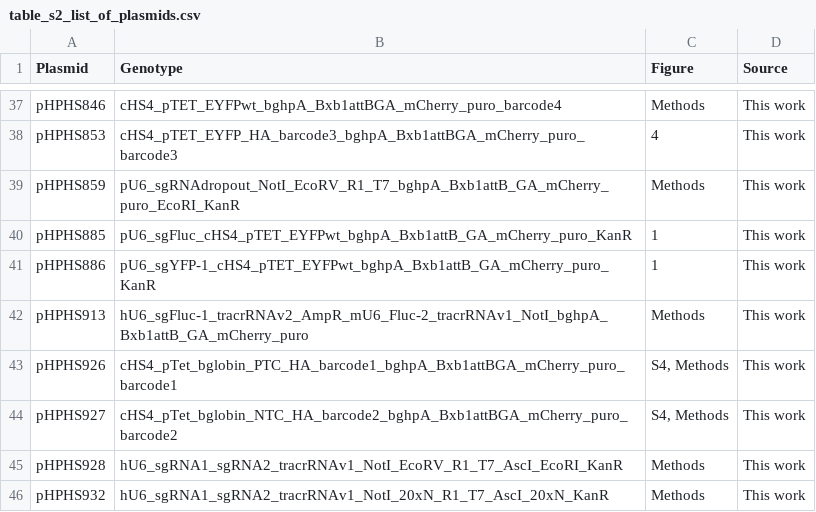
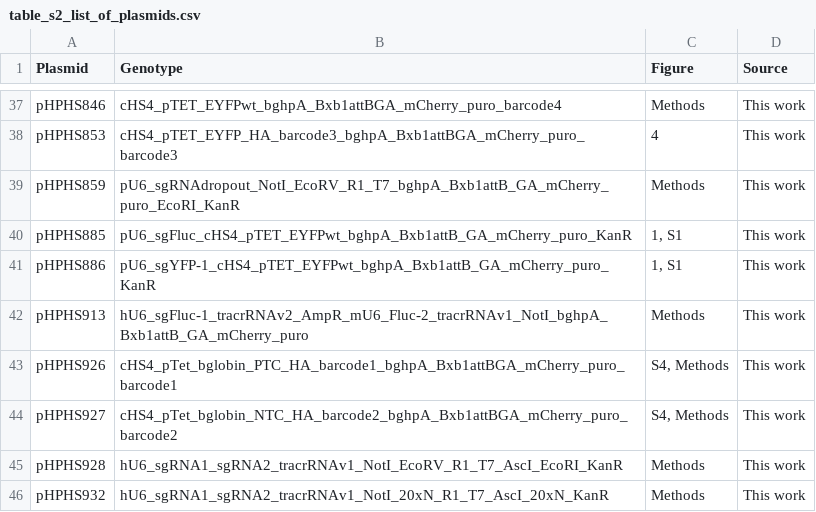
Before and after one commit to rasilab/nugent_2024, a CSV file: data/supplementary_tables/table_s2_list_of_plasmids.csv, drawn as a sheet; only a part is shown, gaps mark what is left out.

```diff
--- a/data/supplementary_tables/table_s2_list_of_plasmids.csv
+++ b/data/supplementary_tables/table_s2_list_of_plasmids.csv
@@ -39,4 +39,4 @@ pHPHS853,cHS4_pTET_EYFP_HA_barcode3_bghpA_Bxb1attBGA_mCherry_puro_barcode3,4,Thi
 pHPHS859,pU6_sgRNAdropout_NotI_EcoRV_R1_T7_bghpA_Bxb1attB_GA_mCherry_puro_EcoRI_KanR,Methods,This work
-pHPHS885,pU6_sgFluc_cHS4_pTET_EYFPwt_bghpA_Bxb1attB_GA_mCherry_puro_KanR,1,This work
-pHPHS886,pU6_sgYFP-1_cHS4_pTET_EYFPwt_bghpA_Bxb1attB_GA_mCherry_puro_KanR,1,This work
+pHPHS885,pU6_sgFluc_cHS4_pTET_EYFPwt_bghpA_Bxb1attB_GA_mCherry_puro_KanR,"1, S1",This work
+pHPHS886,pU6_sgYFP-1_cHS4_pTET_EYFPwt_bghpA_Bxb1attB_GA_mCherry_puro_KanR,"1, S1",This work
 pHPHS913,hU6_sgFluc-1_tracrRNAv2_AmpR_mU6_Fluc-2_tracrRNAv1_NotI_bghpA_Bxb1attB_GA_mCherry_puro,Methods,This work
```
Also changed, not shown: data/supplementary_tables/table_s4_list_of_celllines.csv.
